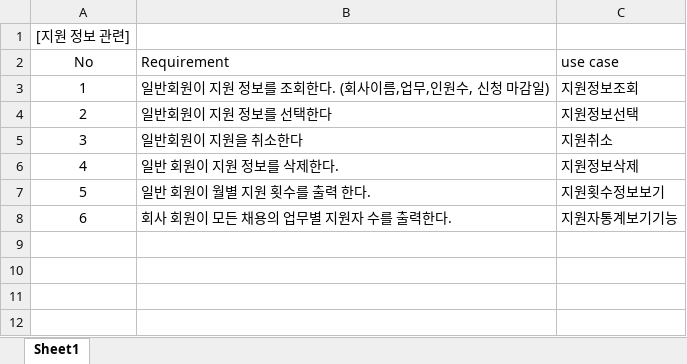
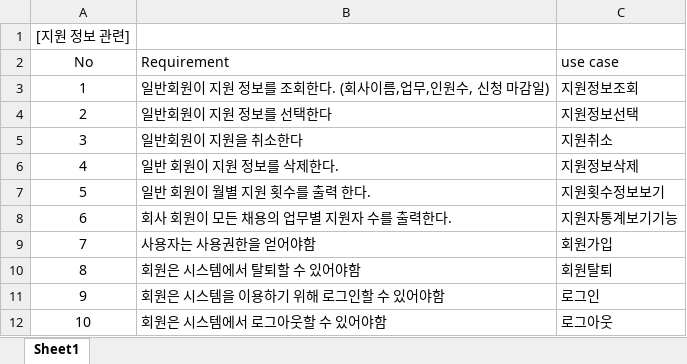
Before and after one commit to hjee02018/RecruitSystem, an Excel workbook: RequirmentList.xlsx, sheet Sheet1, drawn as a sheet; values as stored, in another font and other column widths than the file's, no borders; the diff names each change by its address in the sheet, - before the commit and + after, or states it on an @@ line.

Commit message:
[FIX:지상은] requirementList

```diff
--- a/RequirmentList.xlsx (sheet Sheet1)
+++ b/RequirmentList.xlsx (sheet Sheet1)
+row 9: 7 | 사용자는 사용권한을 얻어야함 | 회원가입
+row 10: 8 | 회원은 시스템에서 탈퇴할 수 있어야함 | 회원탈퇴
+row 11: 9 | 회원은 시스템을 이용하기 위해 로그인할 수 있어야함 | 로그인
+row 12: 10 | 회원은 시스템에서 로그아웃할 수 있어야함 | 로그아웃
```
Also changed, not shown: 1 other file.
